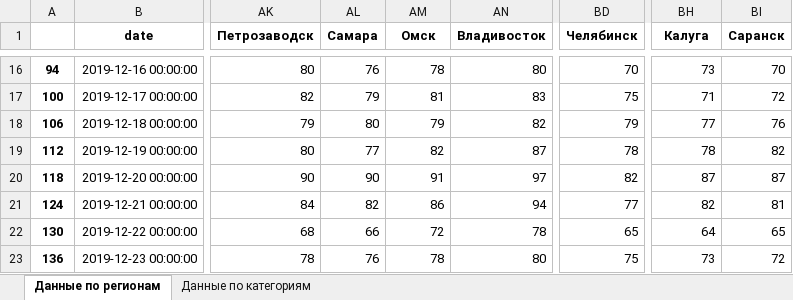
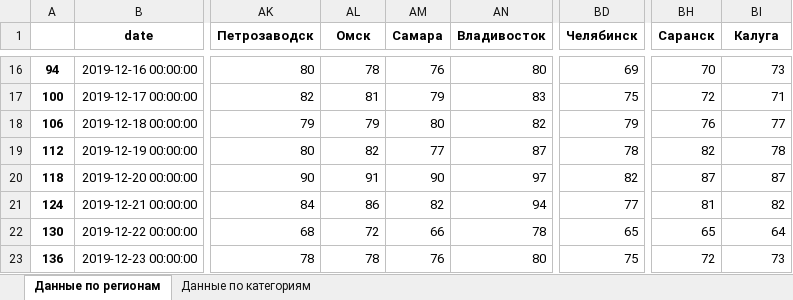
Before and after one commit to grankinev/sberindex, an Excel workbook: consumer_data_2020_5_29.xlsx, sheet Данные по регионам, drawn as a sheet; only a part is shown, gaps mark what is left out; values as stored, in another font and other column widths than the file's, no borders; the diff covers the shown part only; the diff names each change by its address in the sheet, - before the commit and + after, or states it on an @@ line.

```diff
--- a/consumer_data_2020_5_29.xlsx (sheet Данные по регионам)
+++ b/consumer_data_2020_5_29.xlsx (sheet Данные по регионам)
-AL1: Самара
+AL1: Омск
-AM1: Омск
+AM1: Самара
-BH1: Калуга
+BH1: Саранск
-BI1: Саранск
+BI1: Калуга
-AL16 (Омск): 76
+AL16 (Омск): 78
-AM16 (Самара): 78
+AM16 (Самара): 76
-BD16 (Челябинск): 70
+BD16 (Челябинск): 69
-BH16 (Саранск): 73
+BH16 (Саранск): 70
-BI16 (Калуга): 70
+BI16 (Калуга): 73
-AL17 (Омск): 79
+AL17 (Омск): 81
-AM17 (Самара): 81
+AM17 (Самара): 79
-BH17 (Саранск): 71
+BH17 (Саранск): 72
-BI17 (Калуга): 72
+BI17 (Калуга): 71
-AL18 (Омск): 80
+AL18 (Омск): 79
-AM18 (Самара): 79
+AM18 (Самара): 80
-BH18 (Саранск): 77
+BH18 (Саранск): 76
-BI18 (Калуга): 76
+BI18 (Калуга): 77
-AL19 (Омск): 77
+AL19 (Омск): 82
-AM19 (Самара): 82
+AM19 (Самара): 77
-BH19 (Саранск): 78
+BH19 (Саранск): 82
-BI19 (Калуга): 82
+BI19 (Калуга): 78
-AL20 (Омск): 90
+AL20 (Омск): 91
-AM20 (Самара): 91
+AM20 (Самара): 90
-AL21 (Омск): 82
+AL21 (Омск): 86
-AM21 (Самара): 86
+AM21 (Самара): 82
-BH21 (Саранск): 82
+BH21 (Саранск): 81
-BI21 (Калуга): 81
+BI21 (Калуга): 82
-AL22 (Омск): 66
+AL22 (Омск): 72
-AM22 (Самара): 72
+AM22 (Самара): 66
-BH22 (Саранск): 64
+BH22 (Саранск): 65
-BI22 (Калуга): 65
+BI22 (Калуга): 64
-AL23 (Омск): 76
+AL23 (Омск): 78
-AM23 (Самара): 78
+AM23 (Самара): 76
-BH23 (Саранск): 73
+BH23 (Саранск): 72
-BI23 (Калуга): 72
+BI23 (Калуга): 73
```
Also changed, not shown: 1 added row and 791 edited cells elsewhere in this sheet, business_data_2020_5_29.xlsx, 2 other files.
